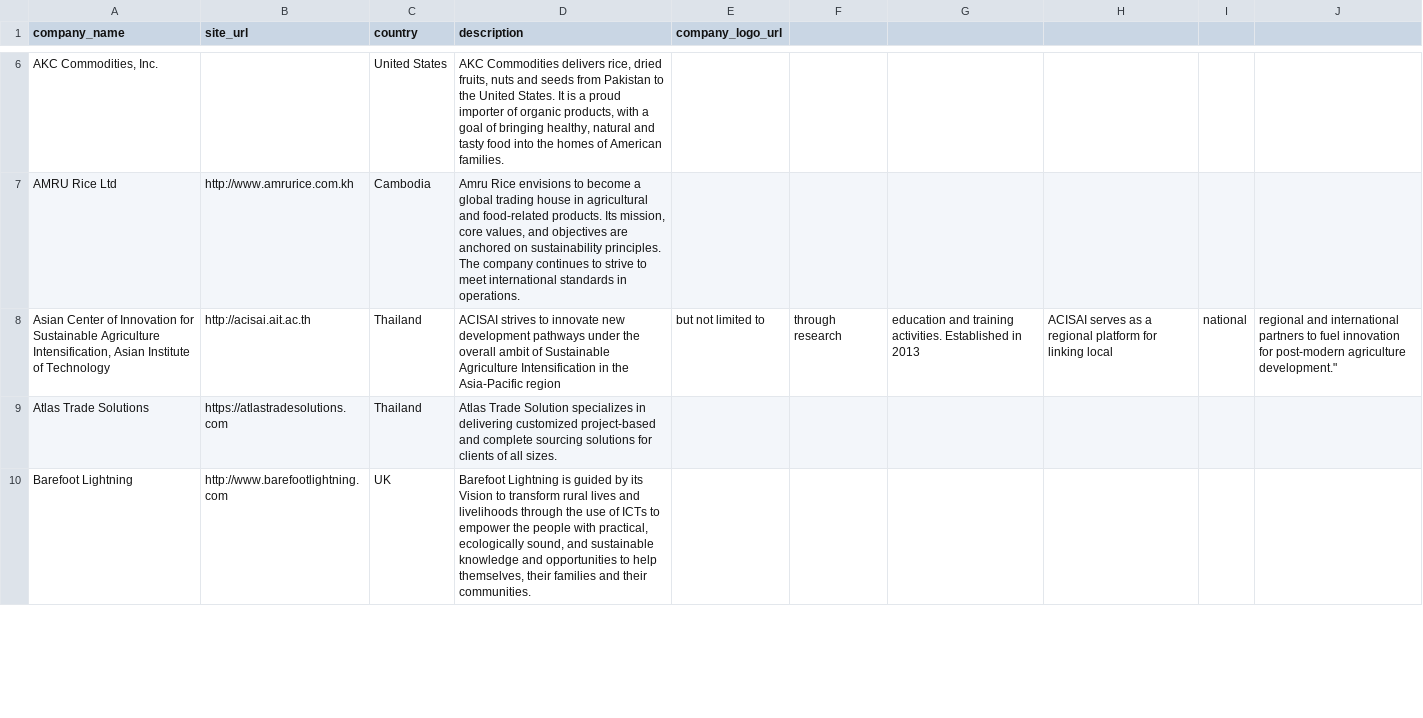
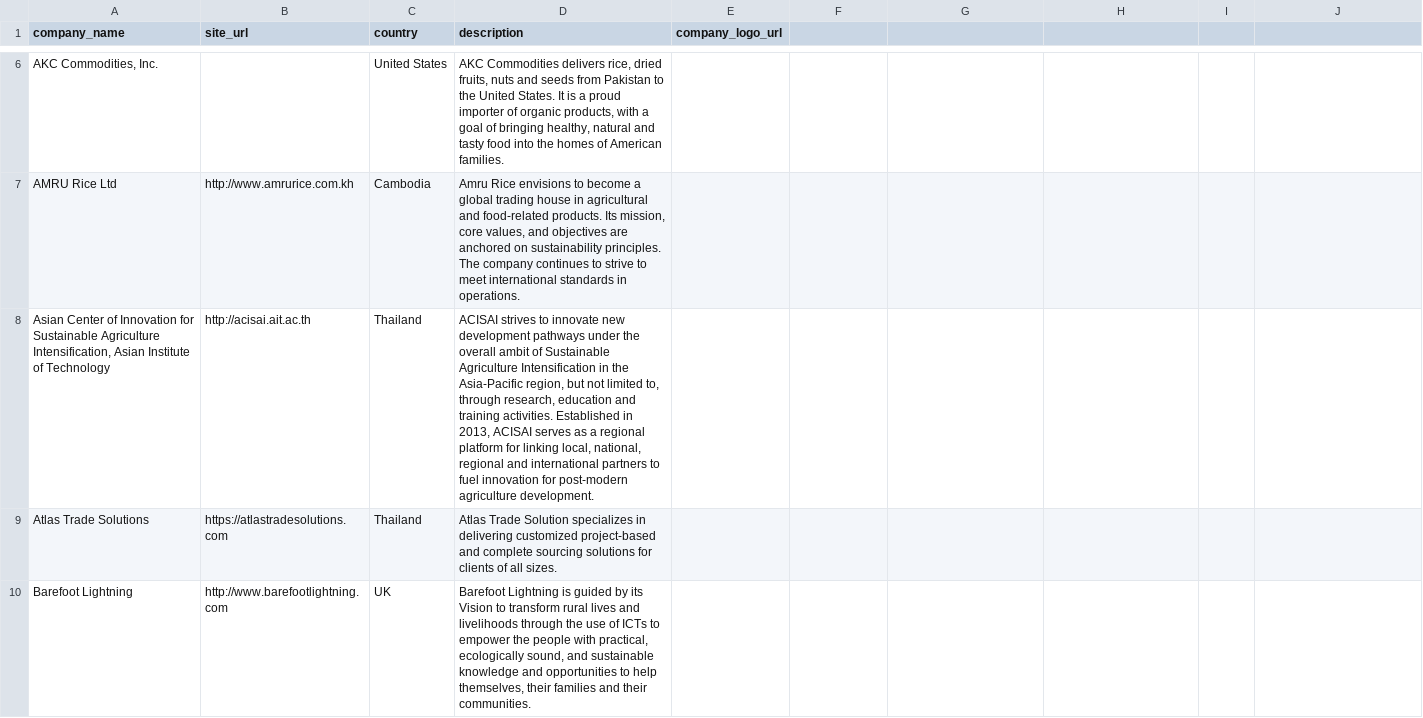
Before and after one commit to sustainablericeplatform/sustainablericeplatform.github.io, a CSV file: _data/srp_members_list_1.csv, drawn as a sheet; only a part is shown, gaps mark what is left out; the diff names each change by its address in the sheet, - before the commit and + after, or states it on an @@ line.

Commit message:
Update srp_members_list_1.csv

```diff
--- a/_data/srp_members_list_1.csv
+++ b/_data/srp_members_list_1.csv
-D8 (description): …the Asia-Pacific region
+D8 (description): …the Asia-Pacific region, but not limited to, through research, education and training activities. Established in 2013, ACISAI serves as a regional platform for linking local, national, regional and international partners to fuel innovation for post-modern agriculture development.
-E8 (company_logo_url): but not limited to
+E8 (company_logo_url): (empty)
-F8: through research
+F8: (empty)
-G8: education and training activities. Established in 2013
+G8: (empty)
-H8: ACISAI serves as a regional platform for linking local
+H8: (empty)
-I8: national
+I8: (empty)
-J8: regional and international partners to fuel innovation for post-modern agriculture development."
+J8: (empty)
```
